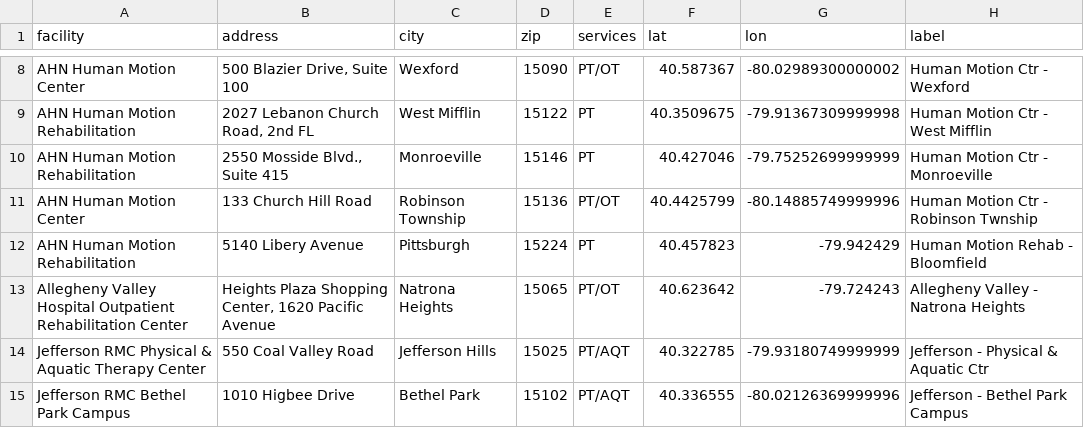
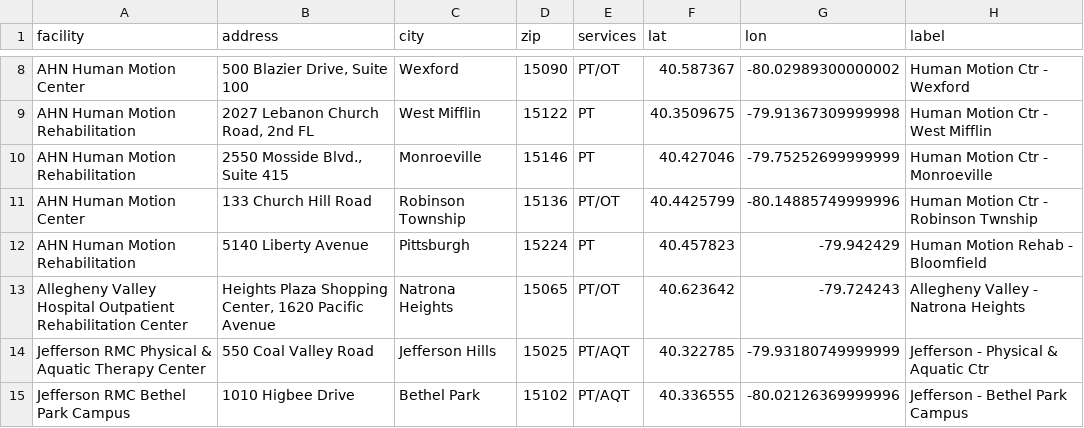
Before and after one commit to SciutoAlex/alexsciuto.com, a CSV file: clients/pa-school-map/js/facilities.csv, drawn as a sheet; only a part is shown, gaps mark what is left out.

Commit message:
updated map

```diff
--- a/clients/pa-school-map/js/facilities.csv
+++ b/clients/pa-school-map/js/facilities.csv
@@ -11,3 +11,3 @@ AHN Human Motion Rehabilitation,"2550 Mosside Blvd., Suite 415",Monroeville,1514
 AHN Human Motion Center,133 Church Hill Road,Robinson Township,15136,PT/OT,40.4425799,-80.14885749999996,Human Motion Ctr - Robinson Twnship
-AHN Human Motion Rehabilitation,5140 Libery Avenue,Pittsburgh,15224,PT,40.457823,-79.942429,Human Motion Rehab - Bloomfield
+AHN Human Motion Rehabilitation,5140 Liberty Avenue,Pittsburgh,15224,PT,40.457823,-79.942429,Human Motion Rehab - Bloomfield
 Allegheny Valley Hospital Outpatient Rehabilitation Center,"Heights Plaza Shopping Center, 1620 Pacific Avenue",Natrona Heights,15065,PT/OT,40.623642,-79.724243,Allegheny Valley - Natrona Heights
```
